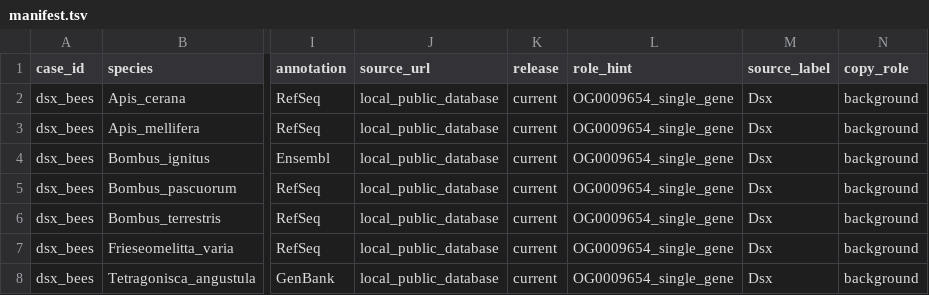
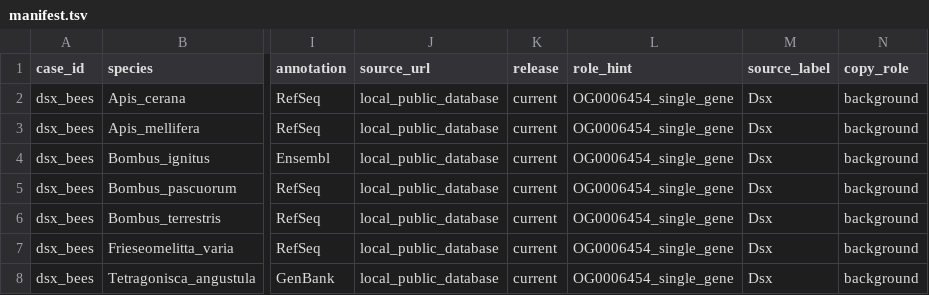
Before and after one commit to Vooooooodga/INSIPHY, a TSV file: examples/real_cases/dsx_bees/manifest.tsv, drawn as a sheet; only a part is shown, gaps mark what is left out; the diff names each change by its address in the sheet, - before the commit and + after, or states it on an @@ line.

```diff
--- a/examples/real_cases/dsx_bees/manifest.tsv
+++ b/examples/real_cases/dsx_bees/manifest.tsv
-L2:L8 (role_hint): OG0009654_single_gene
+L2:L8 (role_hint): OG0006454_single_gene
```
Also changed, not shown: 35 other files.
